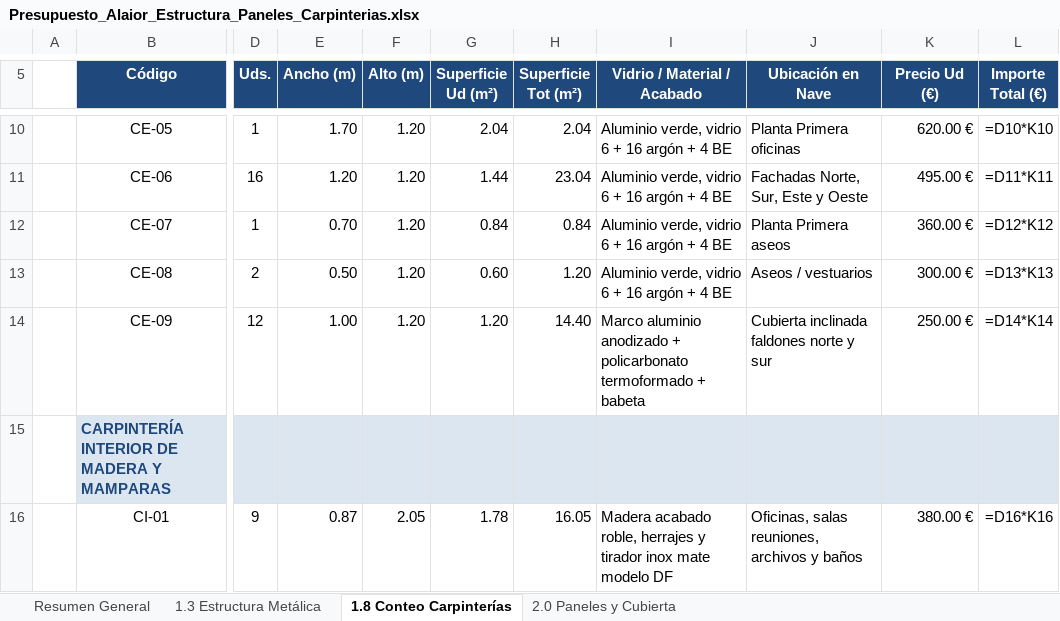
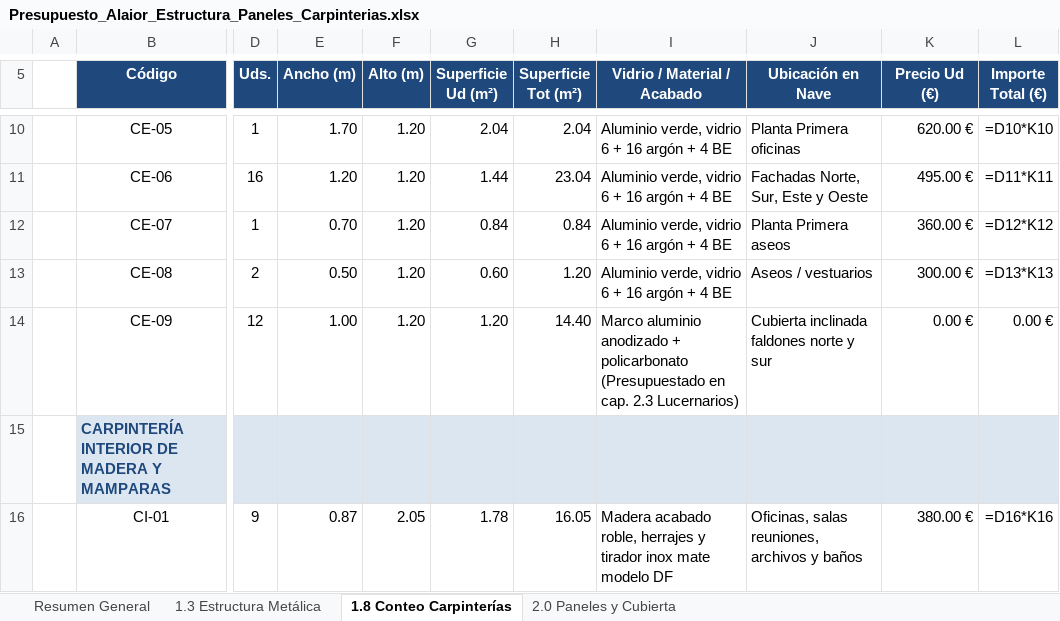
Before and after one commit to grupodixis/presupuestador, an Excel workbook: presupuestos/Presupuesto_Alaior_Estructura_Paneles_Carpinterias.xlsx, sheet 1.8 Conteo Carpinterías, drawn as a sheet; only a part is shown, gaps mark what is left out; values as stored, in another font and other column widths than the file's, no borders; formulas without a stored value are shown as written; the diff names each change by its address in the sheet, - before the commit and + after, or states it on an @@ line.

```diff
--- a/presupuestos/Presupuesto_Alaior_Estructura_Paneles_Carpinterias.xlsx (sheet 1.8 Conteo Carpinterías)
+++ b/presupuestos/Presupuesto_Alaior_Estructura_Paneles_Carpinterias.xlsx (sheet 1.8 Conteo Carpinterías)
-I14 (Vidrio / Material / Acabado): …+ policarbonato termoformado + babeta
+I14 (Vidrio / Material / Acabado): …+ policarbonato (Presupuestado en cap. 2.3 Lucernarios)
-K14 (Precio Ud (€)): 250.00 €
+K14 (Precio Ud (€)): 0.00 €
-L14 (Importe Total (€)): =D14*K14
+L14 (Importe Total (€)): 0.00 €
```
Also changed, not shown: sheet Resumen General, sheet 2.0 Paneles y Cubierta, 10 other files.
